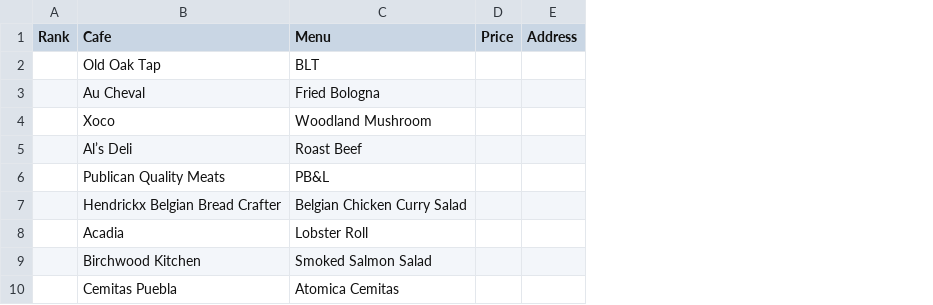
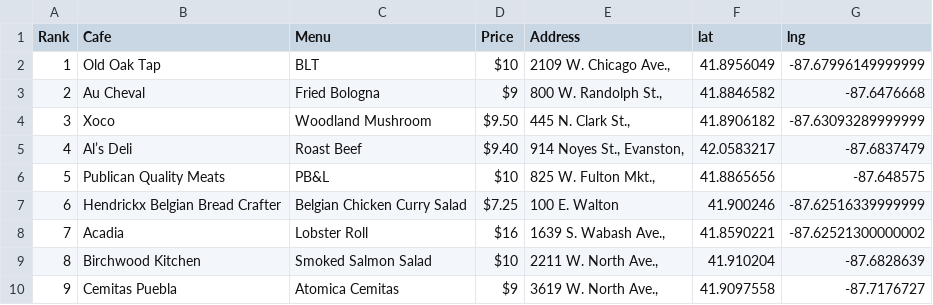
Before and after one commit to KimDoKy/DataScience, a CSV file: data/03. best_sandwiches_list_chicago2.csv, drawn as a sheet; only a part is shown; removed rows and columns are numbered as before the commit, all else as after; the diff names each change by its address in the sheet, - before the commit and + after, or states it on an @@ line.

```diff
--- a/data/03. best_sandwiches_list_chicago2.csv
+++ b/data/03. best_sandwiches_list_chicago2.csv
-column A (Rank), empty
+column A (Rank), rows 2-10: 1 | 2 | 3 | 4 | 5 | 6 | 7 | 8 | 9
-column D (Price), empty
-column E (Address), empty
+column D (Price), rows 2-10: $10 | $9 | $9.50 | $9.40 | $10 | $7.25 | $16 | $10 | $9
+column E (Address), rows 2-10: 2109 W. Chicago Ave., | 800 W. Randolph St., | 445 N. Clark St., | 914 Noyes St., Evanston, | 825 W. Fulton Mkt., | 100 E. Walton | 1639 S. Wabash Ave., | 2211 W. North Ave., | 3619 W. North Ave.,
+column F (lat), rows 2-10: 41.8956049 | 41.8846582 | 41.8906182 | 42.0583217 | 41.8865656 | 41.900246 | 41.8590221 | 41.910204 | 41.9097558
+column G (lng), rows 2-10: -87.67996149999999 | -87.6476668 | -87.63093289999999 | -87.6837479 | -87.648575 | -87.62516339999999 | -87.62521300000002 | -87.6828639 | -87.7176727
```
Also changed, not shown: 1 other file.
